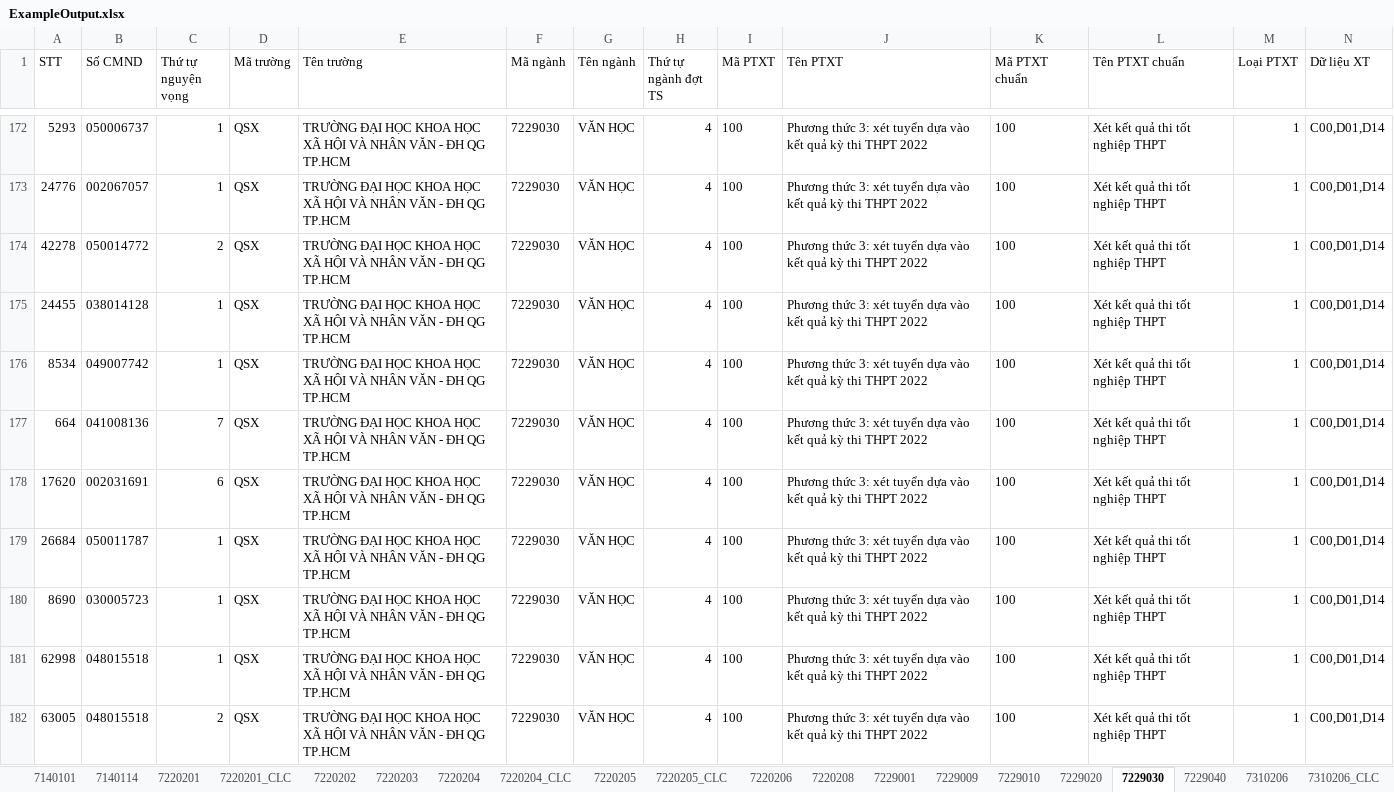
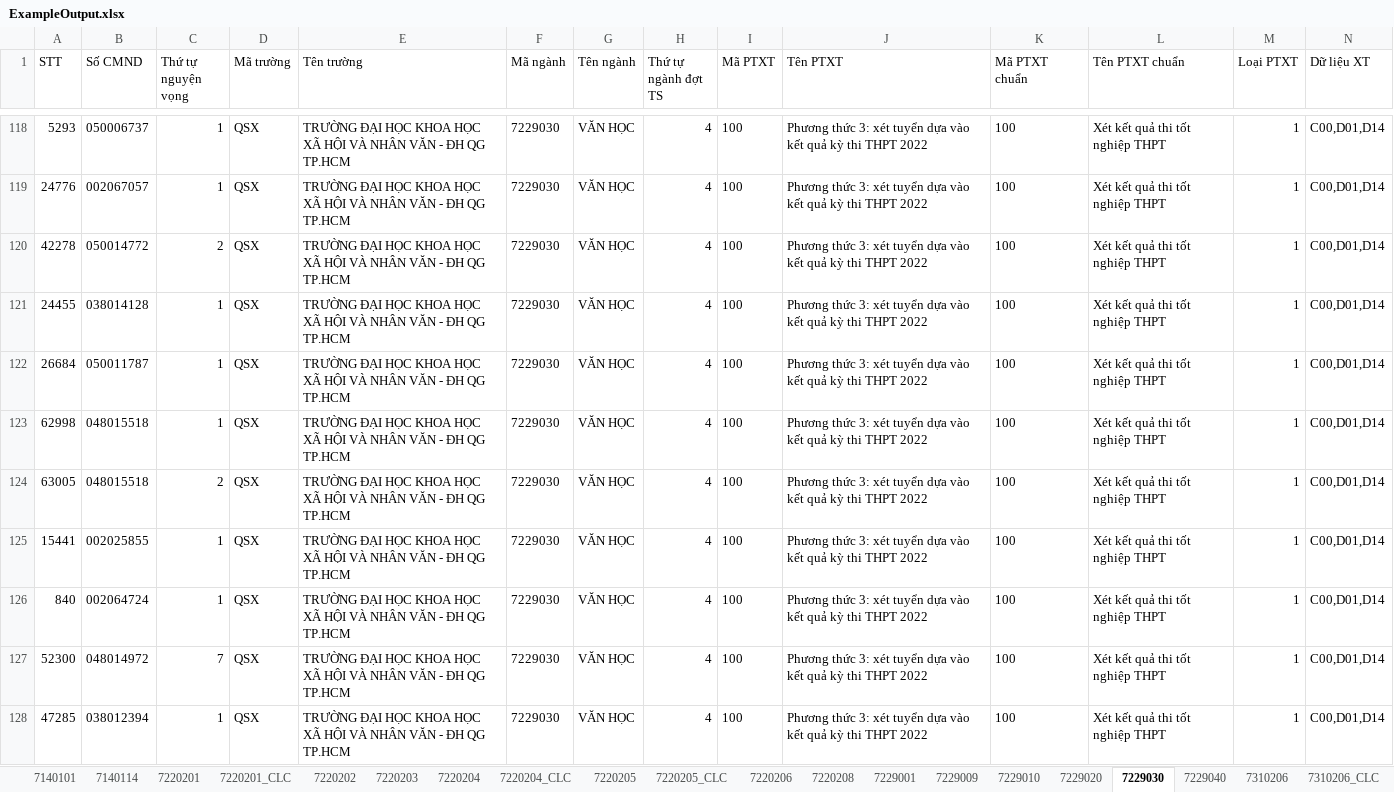
Before and after one commit to thanhduong8457/Python_code, an Excel workbook: tuyen_sinh/ExampleOutput.xlsx, sheet 7229030, drawn as a sheet; only a part is shown, gaps mark what is left out; the shorter side is filled out with more unchanged rows; values as stored, in another font and other column widths than the file's, no borders; rows hold the shown columns only; the diff covers the shown part only; the diff names each change by its address in the sheet, - before the commit and + after, or states it on an @@ line.

```diff
--- a/tuyen_sinh/ExampleOutput.xlsx (sheet 7229030)
+++ b/tuyen_sinh/ExampleOutput.xlsx (sheet 7229030)
-row 176: 8534 | 049007742 | 1 | QSX | TRƯỜNG ĐẠI HỌC KHOA HỌC XÃ HỘI VÀ NHÂN VĂN - ĐH QG TP.HCM | 7229030 | VĂN HỌC | 4 | 100 | Phương thức 3: xét tuyển dựa vào kết quả kỳ thi THPT 2022 | 100 | Xét kết quả thi tốt nghiệp THPT | 1 | C00,D01,D14
-row 177: 664 | 041008136 | 7 | QSX | TRƯỜNG ĐẠI HỌC KHOA HỌC XÃ HỘI VÀ NHÂN VĂN - ĐH QG TP.HCM | 7229030 | VĂN HỌC | 4 | 100 | Phương thức 3: xét tuyển dựa vào kết quả kỳ thi THPT 2022 | 100 | Xét kết quả thi tốt nghiệp THPT | 1 | C00,D01,D14
-row 178: 17620 | 002031691 | 6 | QSX | TRƯỜNG ĐẠI HỌC KHOA HỌC XÃ HỘI VÀ NHÂN VĂN - ĐH QG TP.HCM | 7229030 | VĂN HỌC | 4 | 100 | Phương thức 3: xét tuyển dựa vào kết quả kỳ thi THPT 2022 | 100 | Xét kết quả thi tốt nghiệp THPT | 1 | C00,D01,D14
-row 180: 8690 | 030005723 | 1 | QSX | TRƯỜNG ĐẠI HỌC KHOA HỌC XÃ HỘI VÀ NHÂN VĂN - ĐH QG TP.HCM | 7229030 | VĂN HỌC | 4 | 100 | Phương thức 3: xét tuyển dựa vào kết quả kỳ thi THPT 2022 | 100 | Xét kết quả thi tốt nghiệp THPT | 1 | C00,D01,D14
```
Also changed, not shown: 94 removed rows elsewhere in this sheet, sheet 7320104, sheet 7810103, sheet 7310403, sheet 7310608, sheet 7320101, sheet 7310630, 33 more sheets, 13 other files.
